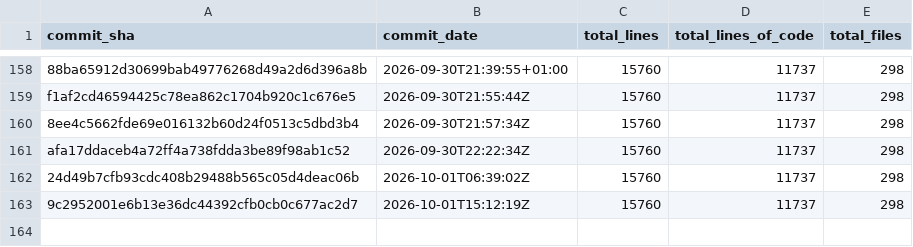
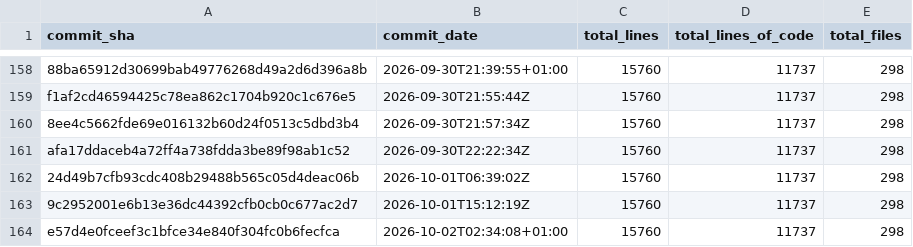
Before and after one commit to Acidicts/Issued, a CSV file: loc_stats.csv, drawn as a sheet; only a part is shown, gaps mark what is left out.

Commit message:
Update LOC stats [skip ci]

```diff
--- a/loc_stats.csv
+++ b/loc_stats.csv
@@ -163 +163,2 @@ afa17ddaceb4a72ff4a738fdda3be89f98ab1c52,2026-09-30T22:22:34Z,15760,11737,298
 9c2952001e6b13e36dc44392cfb0cb0c677ac2d7,2026-10-01T15:12:19Z,15760,11737,298
+e57d4e0fceef3c1bfce34e840f304fc0b6fecfca,2026-10-02T02:34:08+01:00,15760,11737,298
```
Also changed, not shown: 2 other files.
